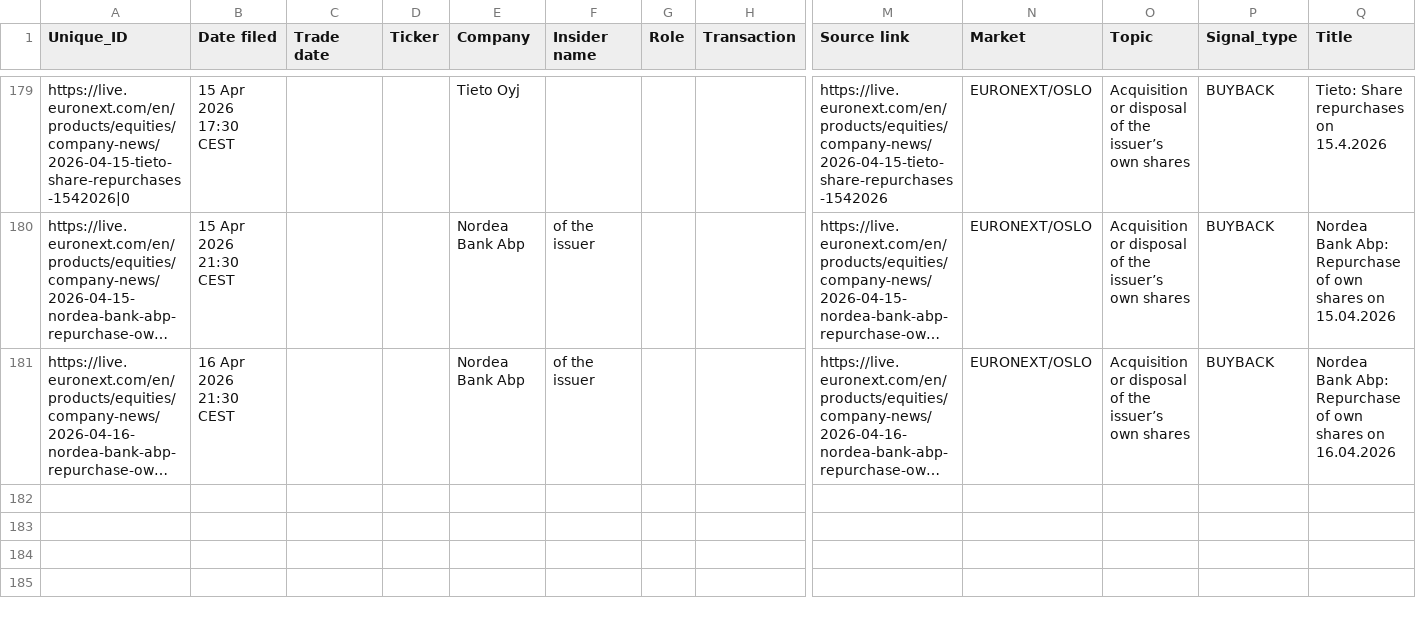
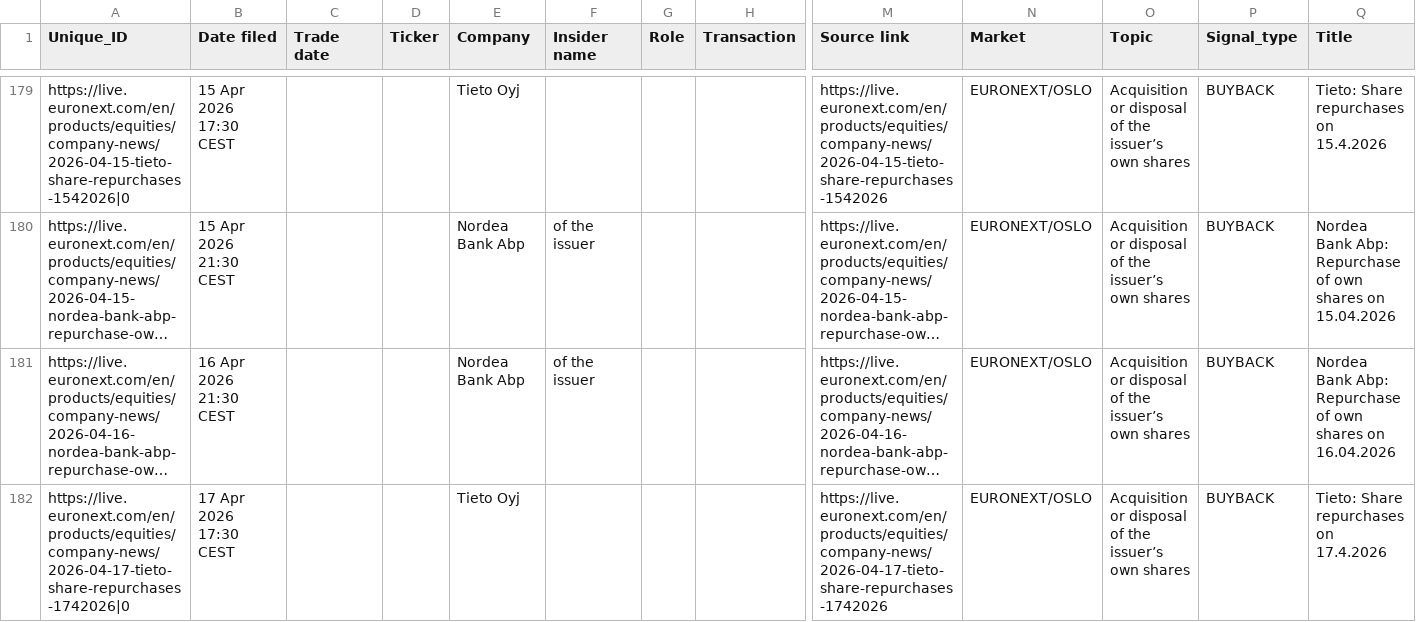
Before and after one commit to mariuslandmark-ai/insider-tracker-no, a CSV file: data/insider_trades.csv, drawn as a sheet; only a part is shown, gaps mark what is left out; long unchanged cells end in …; rows hold the shown columns only; the diff names each change by its address in the sheet, - before the commit and + after, or states it on an @@ line.

```diff
--- a/data/insider_trades.csv
+++ b/data/insider_trades.csv
+row 182: https://live.euronext.com/en/products/equities/company-news/2026-04-17-tieto-share-repurchases-1742026|0 | 17 Apr 2026 17:30 CEST |  |  | Tieto Oyj |  |  |  | https://live.euronext.com/en/products/equities/company-news/2026-04-17-tieto-share-repurchases-1742026 | EURONEXT/OSLO | Acquisition or disposal of the issuer’s own shares | BUYBACK | Tieto: Share repurchases on 17.4.2026
```
